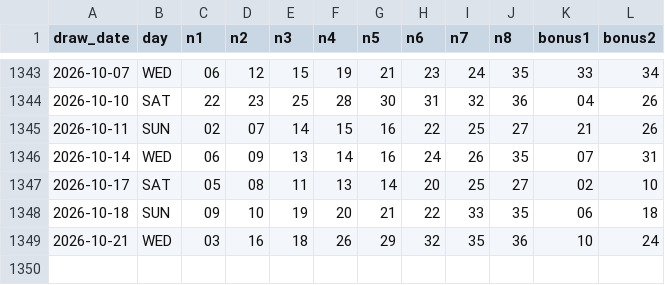
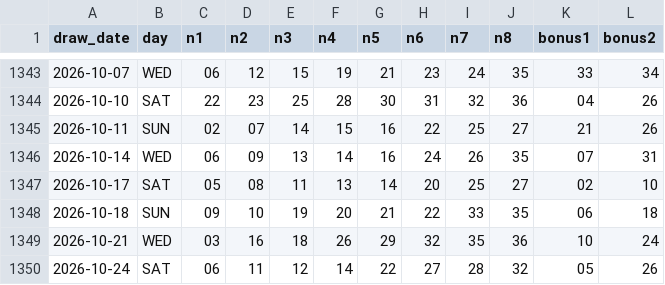
Before and after one commit to zramakh/mlive, a CSV file: data/magnum_life.csv, drawn as a sheet; only a part is shown, gaps mark what is left out; the diff names each change by its address in the sheet, - before the commit and + after, or states it on an @@ line.

```diff
--- a/data/magnum_life.csv
+++ b/data/magnum_life.csv
+row 1350: 2026-10-24 | SAT | 06 | 11 | 12 | 14 | 22 | 27 | 28 | 32 | 05 | 26
```
Also changed, not shown: data/power_toto_6_55.csv, data/star_toto_6_50.csv, 6 other files.
